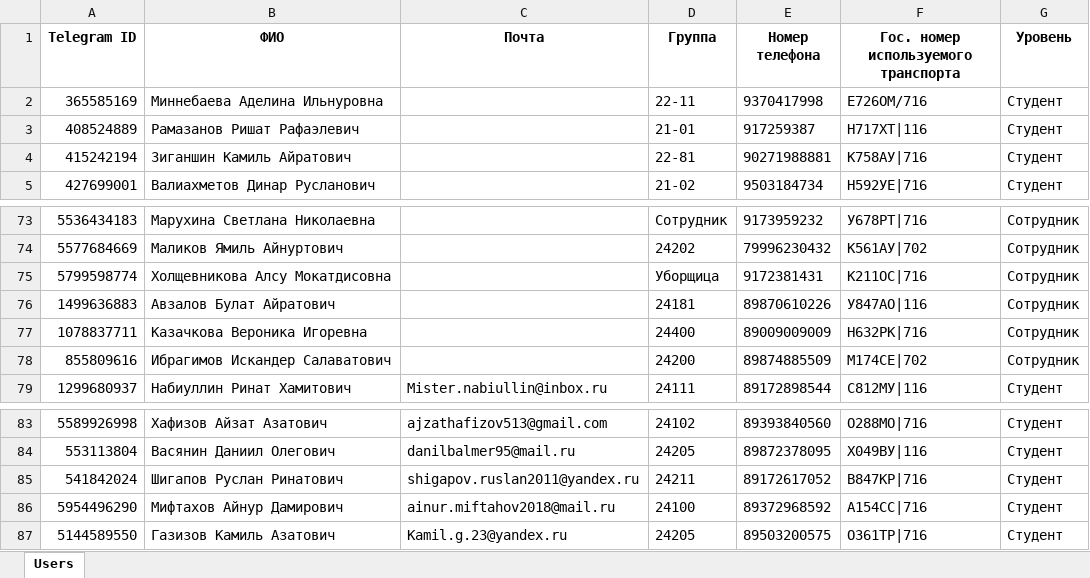
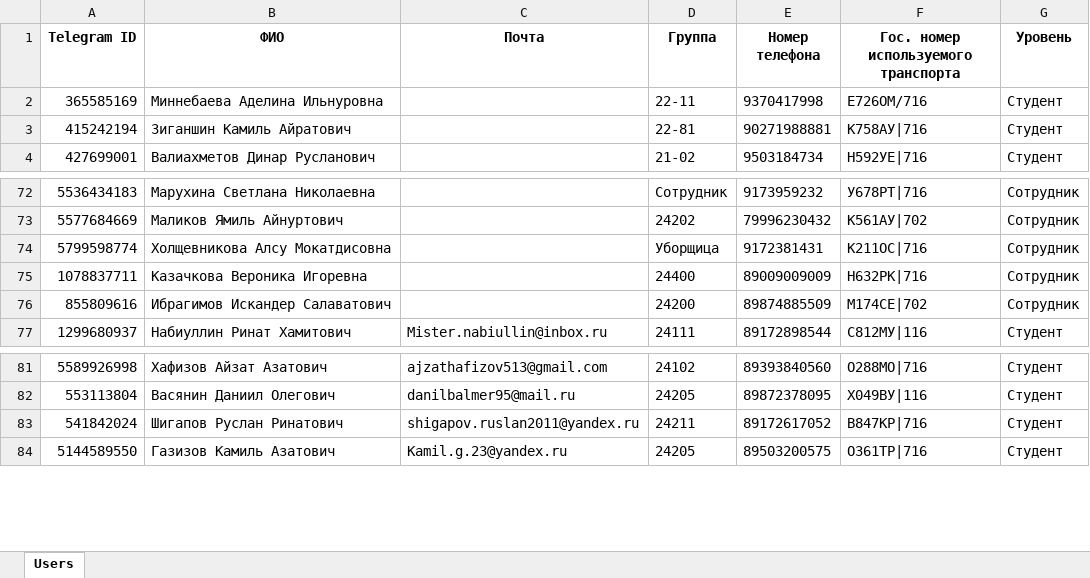
Before and after one commit to NobeliY/Auto-kai-bot, an Excel workbook: Telegram/Data/users.xlsx, sheet Users, drawn as a sheet; only a part is shown, gaps mark what is left out; values as stored, in another font and other column widths than the file's, no borders; removed rows and columns are numbered as before the commit, all else as after; the diff covers the shown part only; the diff names each change by its address in the sheet, - before the commit and + after, or states it on an @@ line.

```diff
--- a/Telegram/Data/users.xlsx (sheet Users)
+++ b/Telegram/Data/users.xlsx (sheet Users)
-row 3: 408524889 | Рамазанов Ришат Рафаэлевич |  | 21-01 | 917259387 | Н717ХТ|116 | Студент
-row 76: 1499636883 | Авзалов Булат Айратович |  | 24181 | 89870610226 | У847АО|116 | Сотрудник
-row 86: 5954496290 | Мифтахов Айнур Дамирович | ainur.miftahov2018@mail.ru | 24100 | 89372968592 | А154СС|716 | Студент
```
Also changed, not shown: 19 added rows and 1 removed row elsewhere in this sheet, 10 other files.
